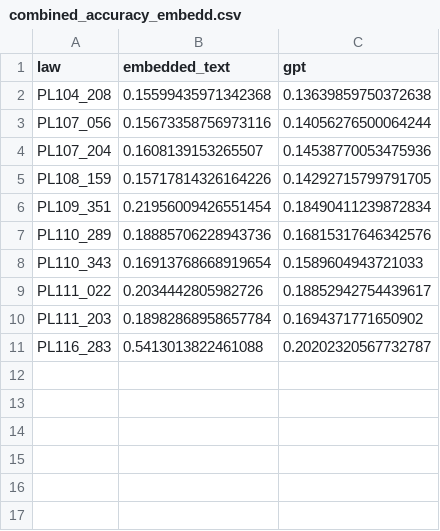
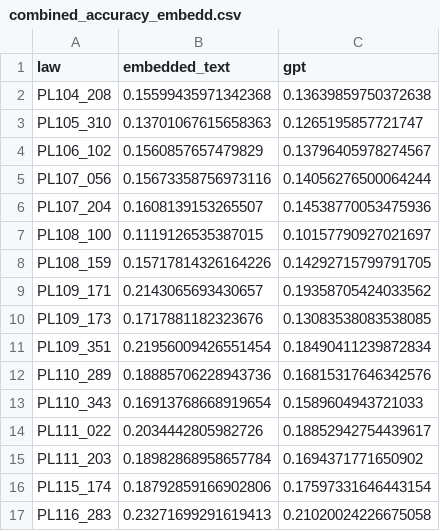
Before and after one commit to Jchench/vision-batch-api, a CSV file: results/combined_accuracy_embedd.csv, drawn as a sheet.

```diff
--- a/results/combined_accuracy_embedd.csv
+++ b/results/combined_accuracy_embedd.csv
@@ -2,5 +2,10 @@ law,embedded_text,gpt
 PL104_208,0.15599435971342368,0.13639859750372638
+PL105_310,0.13701067615658363,0.1265195857721747
+PL106_102,0.1560857657479829,0.13796405978274567
 PL107_056,0.15673358756973116,0.14056276500064244
 PL107_204,0.1608139153265507,0.14538770053475936
+PL108_100,0.1119126535387015,0.10157790927021697
 PL108_159,0.15717814326164226,0.14292715799791705
+PL109_171,0.2143065693430657,0.19358705424033562
+PL109_173,0.1717881182323676,0.13083538083538085
 PL109_351,0.21956009426551454,0.18490411239872834
@@ -10,2 +15,3 @@ PL111_022,0.2034442805982726,0.18852942754439617
 PL111_203,0.18982868958657784,0.1694371771650902
-PL116_283,0.5413013822461088,0.20202320567732787
+PL115_174,0.18792859166902806,0.17597331646443154
+PL116_283,0.23271699291619413,0.21020024226675058
```
Also changed, not shown: results/combined_accuracy_og.csv, results/combined_word_counts_embedd.csv, 25 other files.
